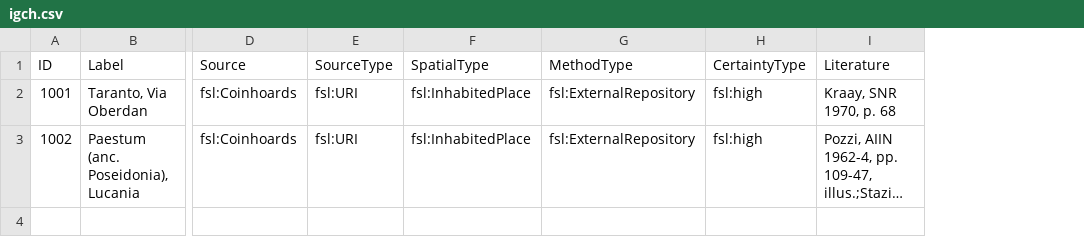
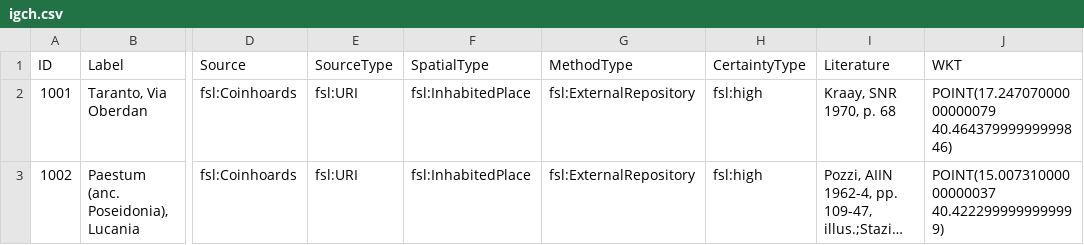
Before and after one commit to Research-Squirrel-Engineers/croton-geo, a CSV file: csv/igch.csv, drawn as a sheet; only a part is shown, gaps mark what is left out; long unchanged cells end in …; the diff names each change by its address in the sheet, - before the commit and + after, or states it on an @@ line.

Commit message:
Update igch.csv

```diff
--- a/csv/igch.csv
+++ b/csv/igch.csv
+column J (WKT), rows 2-3: POINT(17.24707000000000079 40.46437999999999846) | POINT(15.00731000000000037 40.4222999999999999)
```
